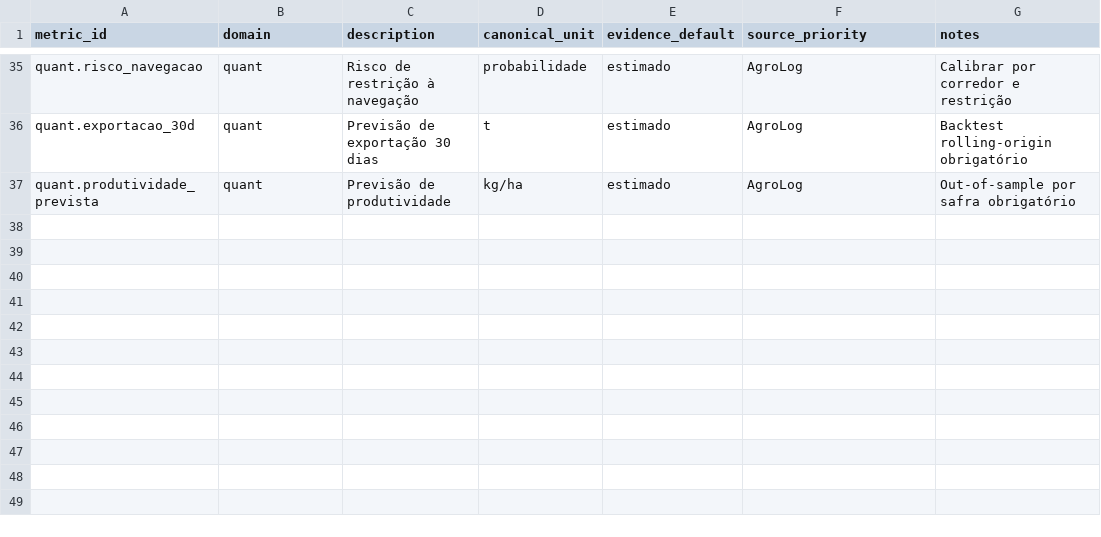
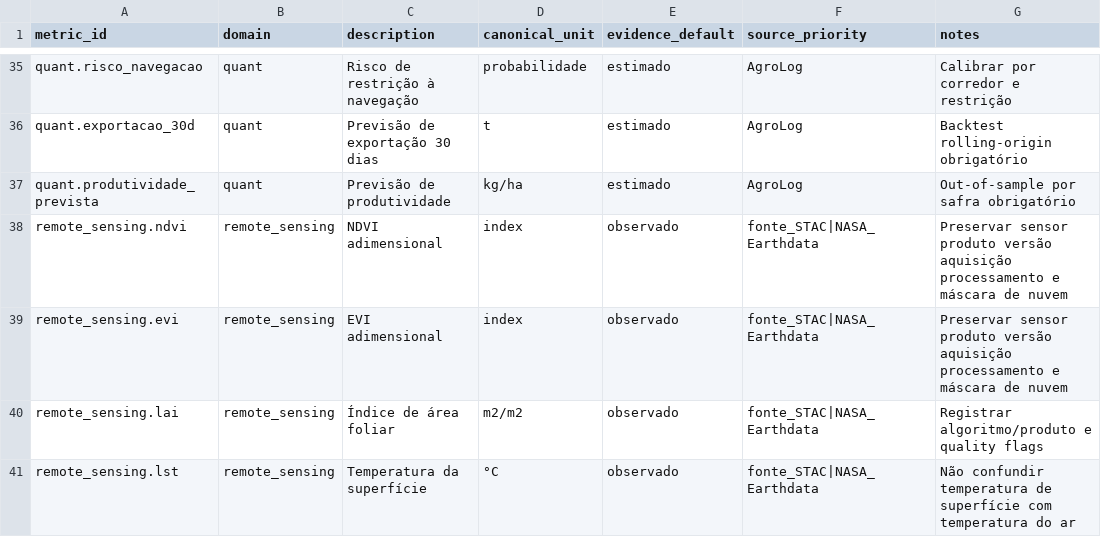
Before and after one commit to brunocapellari-dotcom/AgroLogMT, a CSV file: contracts/canonical_metrics.csv, drawn as a sheet; only a part is shown, gaps mark what is left out; the diff names each change by its address in the sheet, - before the commit and + after, or states it on an @@ line.

Commit message:
contracts: add canonical Earth Observation metrics

```diff
--- a/contracts/canonical_metrics.csv
+++ b/contracts/canonical_metrics.csv
+row 38: remote_sensing.ndvi | remote_sensing | NDVI adimensional | index | observado | fonte_STAC|NASA_Earthdata | Preservar sensor produto versão aquisição processamento e máscara de nuvem
+row 39: remote_sensing.evi | remote_sensing | EVI adimensional | index | observado | fonte_STAC|NASA_Earthdata | Preservar sensor produto versão aquisição processamento e máscara de nuvem
+row 40: remote_sensing.lai | remote_sensing | Índice de área foliar | m2/m2 | observado | fonte_STAC|NASA_Earthdata | Registrar algoritmo/produto e quality flags
+row 41: remote_sensing.lst | remote_sensing | Temperatura da superfície | °C | observado | fonte_STAC|NASA_Earthdata | Não confundir temperatura de superfície com temperatura do ar
```
